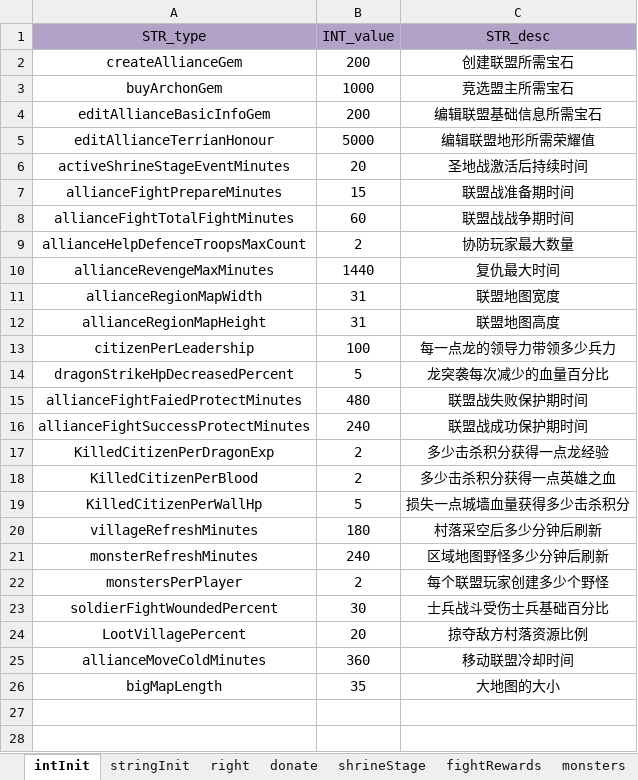
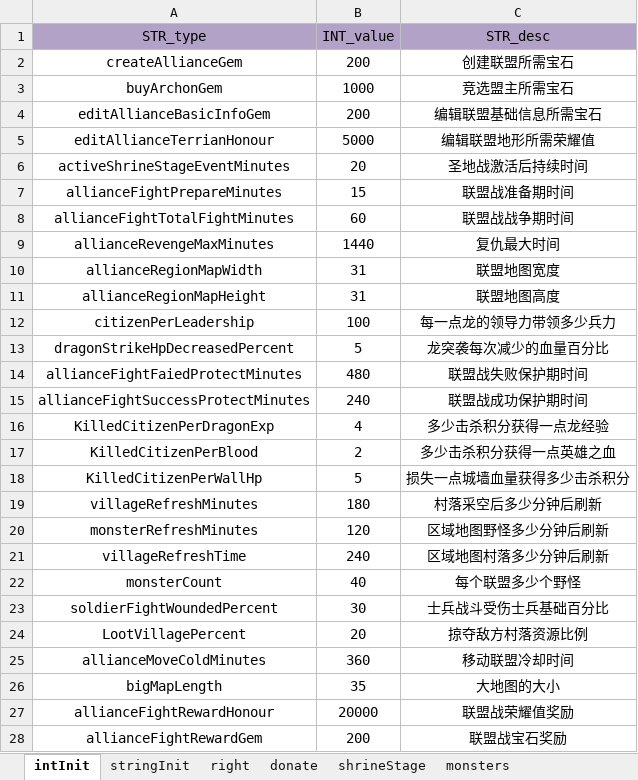
Before and after one commit to ModunZhang/kod_docs, an Excel workbook: datas/shared/AllianceInitData.xlsx, sheet intInit, drawn as a sheet; values as stored, in another font and other column widths than the file's, no borders; removed rows and columns are numbered as before the commit, all else as after; the diff names each change by its address in the sheet, - before the commit and + after, or states it on an @@ line.

```diff
--- a/datas/shared/AllianceInitData.xlsx (sheet intInit)
+++ b/datas/shared/AllianceInitData.xlsx (sheet intInit)
-sheet tab: fightRewards
-row 9: allianceHelpDefenceTroopsMaxCount | 2 | 协防玩家最大数量
-B16 (INT_value): 2
+B16 (INT_value): 4
-B20 (INT_value): 240
+B20 (INT_value): 120
-row 22: monstersPerPlayer | 2 | 每个联盟玩家创建多少个野怪
+row 21: villageRefreshTime | 240 | 区域地图村落多少分钟后刷新
+row 22: monsterCount | 40 | 每个联盟多少个野怪
+row 27: allianceFightRewardHonour | 20000 | 联盟战荣耀值奖励
+row 28: allianceFightRewardGem | 200 | 联盟战宝石奖励
```
Also changed, not shown: sheet shrineStage, sheet monsters, datas/server/Localizations.xlsx, datas/shared/Errors.xlsx, 1 other file.
